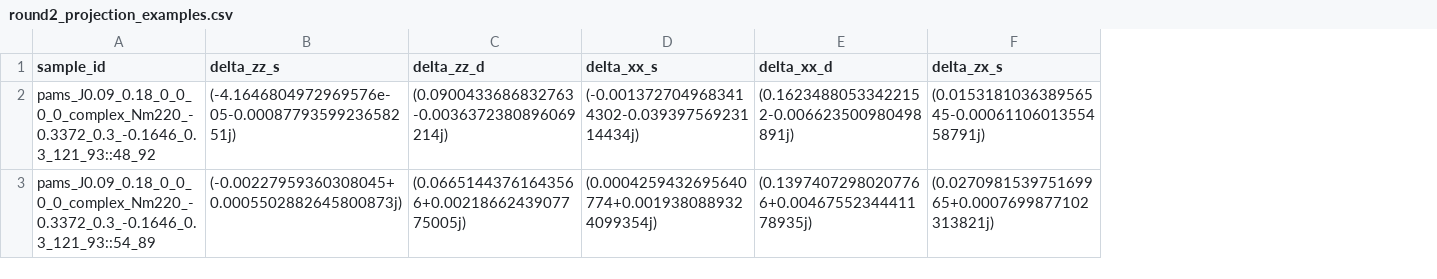
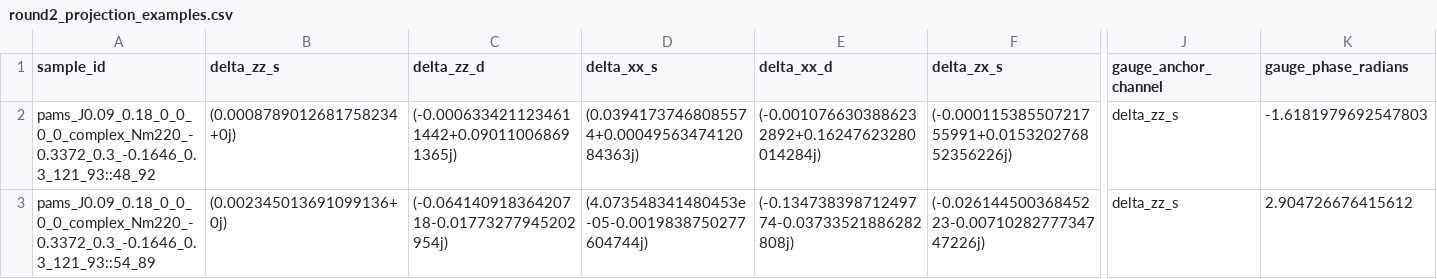
Before and after one commit to lbxuan25-code/AR, a CSV file: outputs/source/round2_projection_examples.csv, drawn as a sheet; only a part is shown, gaps mark what is left out; the diff covers the shown part only; the diff names each change by its address in the sheet, - before the commit and + after, or states it on an @@ line.

```diff
--- a/outputs/source/round2_projection_examples.csv
+++ b/outputs/source/round2_projection_examples.csv
+column J (gauge_anchor_channel), rows 2-3: delta_zz_s | delta_zz_s
+column K (gauge_phase_radians), rows 2-3: -1.6181979692547803 | 2.904726676415612
-B2 (delta_zz_s): (-4.1646804972969576e-05-0.0008779359923658251j)
+B2 (delta_zz_s): (0.0008789012681758234+0j)
-C2 (delta_zz_d): (0.0900433686832763-0.0036372380896069214j)
+C2 (delta_zz_d): (-0.0006334211234611442+0.090110068691365j)
-D2 (delta_xx_s): (-0.0013727049683414302-0.03939756923114434j)
+D2 (delta_xx_s): (0.03941737468085574+0.0004956347412084363j)
-E2 (delta_xx_d): (0.16234880533422152-0.006623500980498891j)
+E2 (delta_xx_d): (-0.0010766303886232892+0.16247623280014284j)
-F2 (delta_zx_s): (0.015318103638956545-0.0006110601355458791j)
+F2 (delta_zx_s): (-0.00011538550721755991+0.015320276852356226j)
-B3 (delta_zz_s): (-0.00227959360308045+0.0005502882645800873j)
+B3 (delta_zz_s): (0.002345013691099136+0j)
-C3 (delta_zz_d): (0.06651443761643566+0.0021866243907775005j)
+C3 (delta_zz_d): (-0.06414091836420718-0.01773277945202954j)
-D3 (delta_xx_s): (0.0004259432695640774+0.0019380889324099354j)
+D3 (delta_xx_s): (4.073548341480453e-05-0.0019838750277604744j)
-E3 (delta_xx_d): (0.13974072980207766+0.0046755234441178935j)
+E3 (delta_xx_d): (-0.13473839871249774-0.03733521886282808j)
-F3 (delta_zx_s): (0.027098153975169965+0.0007699877102313821j)
+F3 (delta_zx_s): (-0.02614450036845223-0.0071028277734747226j)
```
Also changed, not shown: 62 edited cells elsewhere in this file, outputs/source/projection_consistency_examples.csv, 31 other files.
